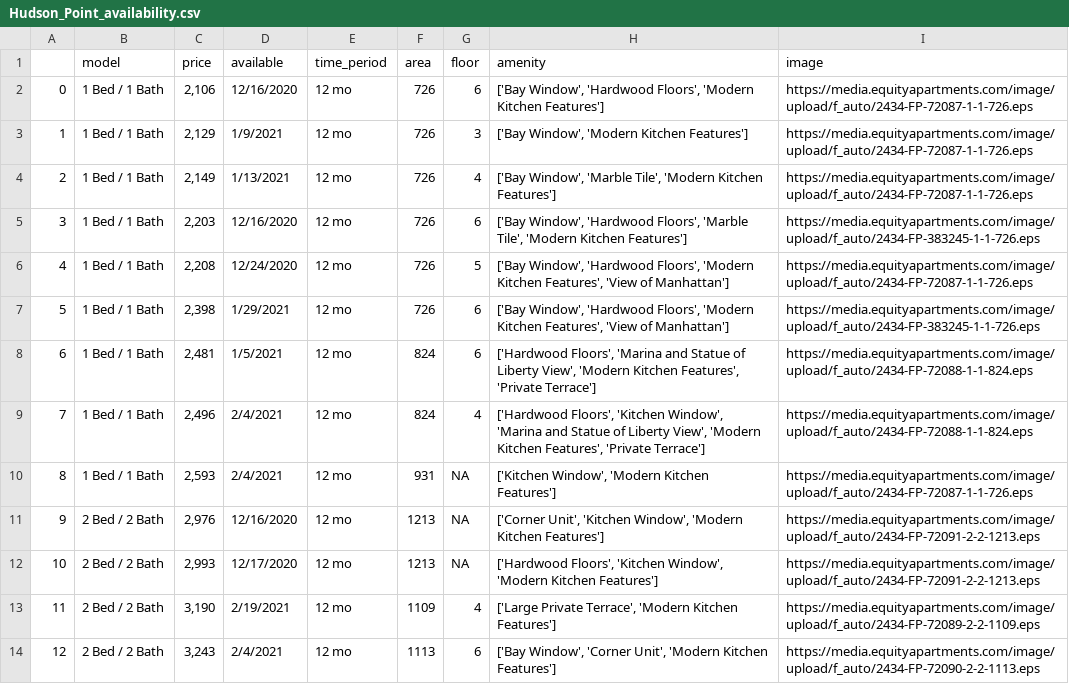
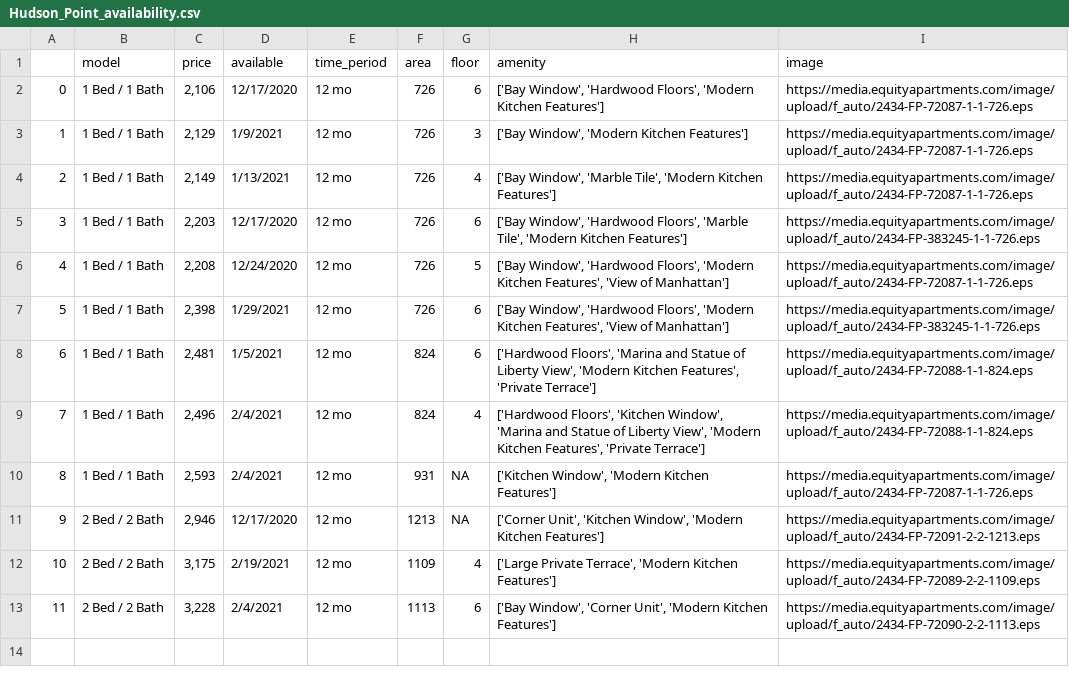
Before and after one commit to congxinxu0116/Playground, a CSV file: Hudson_Point_availability.csv, drawn as a sheet; removed rows and columns are numbered as before the commit, all else as after; the diff names each change by its address in the sheet, - before the commit and + after, or states it on an @@ line.

```diff
--- a/Hudson_Point_availability.csv
+++ b/Hudson_Point_availability.csv
-D2 (available): 12/16/2020
+D2 (available): 12/17/2020
-D5 (available): 12/16/2020
+D5 (available): 12/17/2020
-C11 (price): 2,976
+C11 (price): 2,946
-D11 (available): 12/16/2020
+D11 (available): 12/17/2020
-row 12: 10 | 2 Bed / 2 Bath | 2,993 | 12/17/2020 | 12 mo | 1213 | NA | ['Hardwood Floors', 'Kitchen Window', 'Modern Kitchen Features'] | https://media.equityapartments.com/image/upload/f_auto/2434-FP-72091-2-2-1213.eps
@@ column A renumbered from row 12 down @@
-C12 (price): 3,190
+C12 (price): 3,175
-C13 (price): 3,243
+C13 (price): 3,228
```
Also changed, not shown: 70_greene_apartments_availability.csv, The_Pier_availability.csv, 3 other files.
